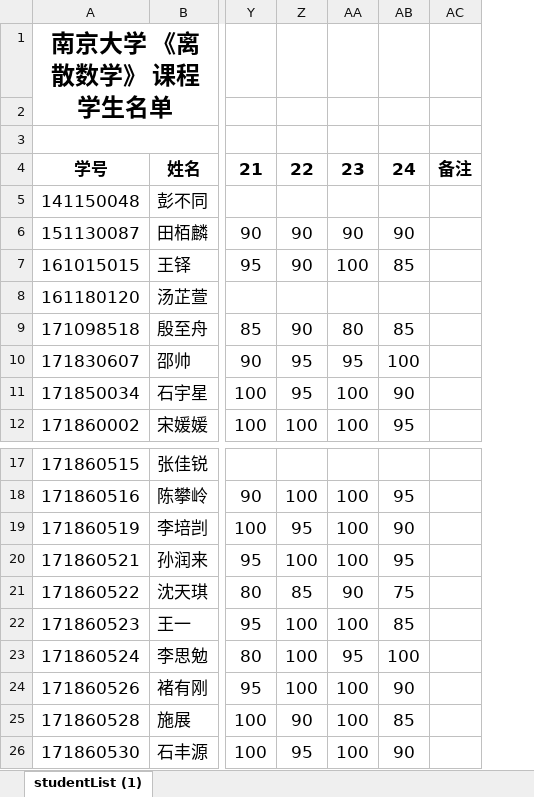
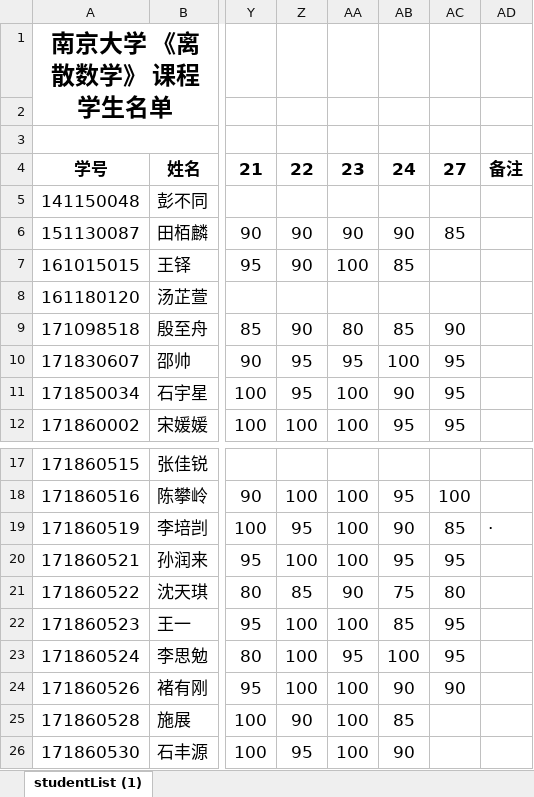
Before and after one commit to njuywy/Discrete-mathematics, an Excel workbook: 课后作业成绩2018/离散数学作业成绩.xlsx, sheet studentList (1), drawn as a sheet; only a part is shown, gaps mark what is left out; values as stored, in another font and other column widths than the file's, no borders; addresses are those after the commit; the diff names each change by its address in the sheet, - before the commit and + after, or states it on an @@ line.

Commit message:
成绩更新

```diff
--- a/课后作业成绩2018/离散数学作业成绩.xlsx (sheet studentList (1))
+++ b/课后作业成绩2018/离散数学作业成绩.xlsx (sheet studentList (1))
+column AC, rows 4-12: 27 |  | 85 |  |  | 90 | 95 | 95 | 95; rows 18-24: 100 | 85 | 95 | 80 | 95 | 95 | 90
-AD19: (empty)
+AD19: ·
```
